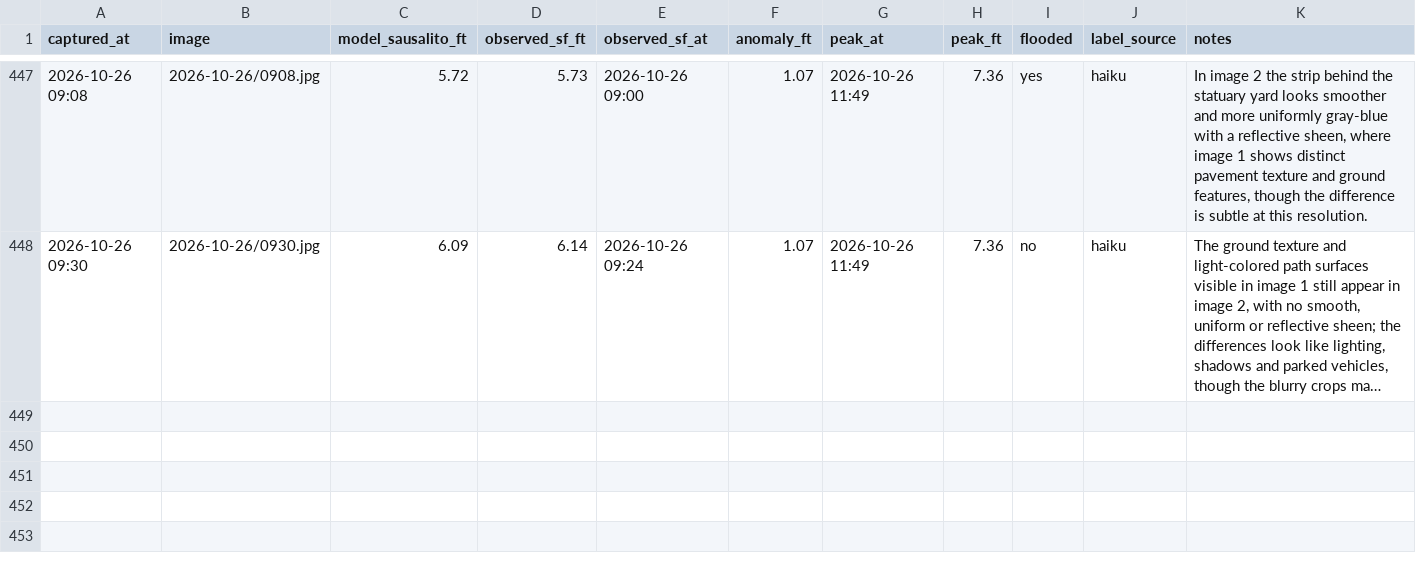
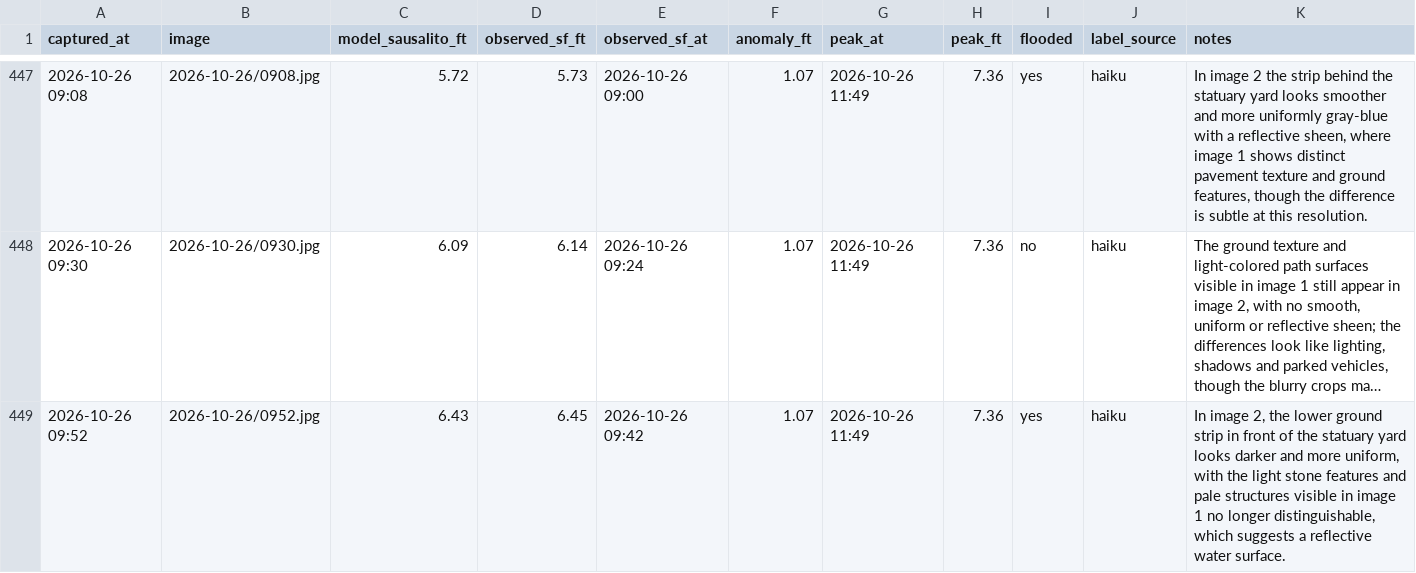
Before and after one commit to jacobpascalcoblentz/ggb-bot, a CSV file: log.csv, drawn as a sheet; only a part is shown, gaps mark what is left out; long unchanged cells end in …; the diff names each change by its address in the sheet, - before the commit and + after, or states it on an @@ line.

```diff
--- a/log.csv
+++ b/log.csv
+row 449: 2026-10-26 09:52 | 2026-10-26/0952.jpg | 6.43 | 6.45 | 2026-10-26 09:42 | 1.07 | 2026-10-26 11:49 | 7.36 | yes | haiku | In image 2, the lower ground strip in front of the statuary yard looks darker and more uniform, with the light stone features and pale structures visible in image 1 no longer distinguishable, which suggests a reflective water surface.
```
Also changed, not shown: 2 other files.
